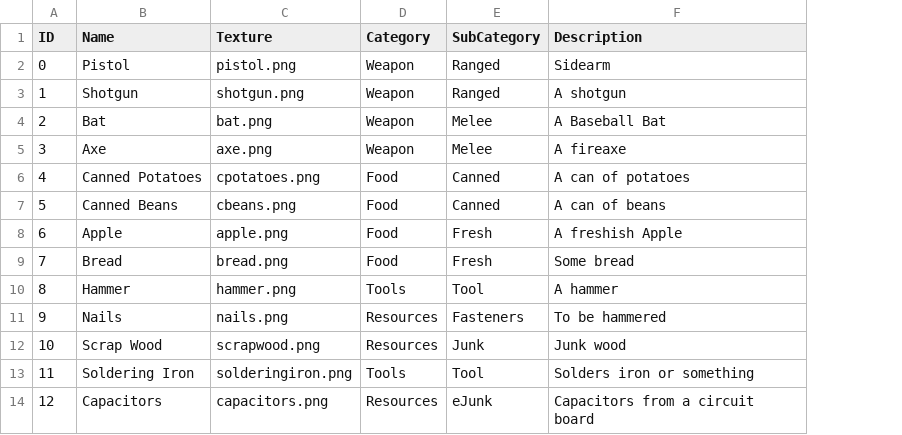
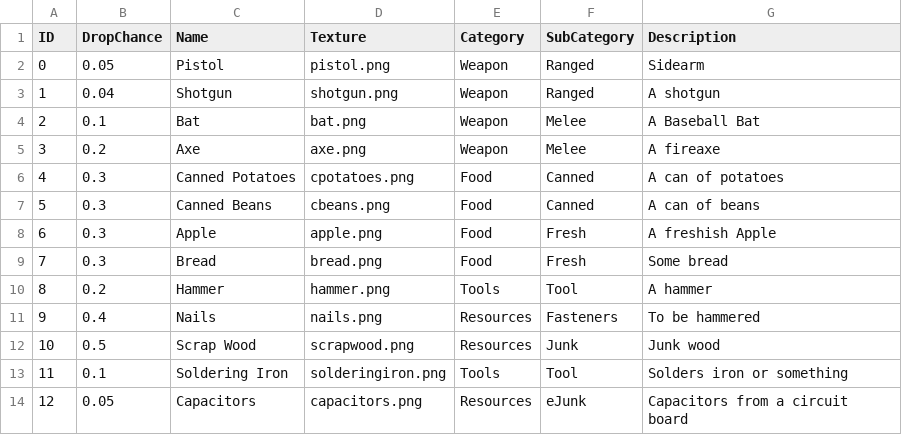
Before and after one commit to IndustryStandrd/Test, a CSV file: loottable/LootTable1.csv, drawn as a sheet; the diff names each change by its address in the sheet, - before the commit and + after, or states it on an @@ line.

Commit message:
New basic loot generator

```diff
--- a/loottable/LootTable1.csv
+++ b/loottable/LootTable1.csv
+column B (DropChance), rows 2-14: 0.05 | 0.04 | 0.1 | 0.2 | 0.3 | 0.3 | 0.3 | 0.3 | 0.2 | 0.4 | 0.5 | 0.1 | 0.05
```
Also changed, not shown: 5 other files.
